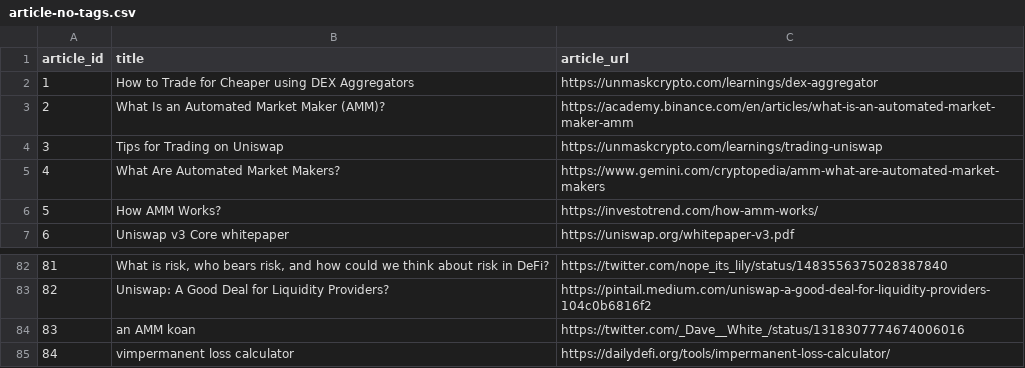
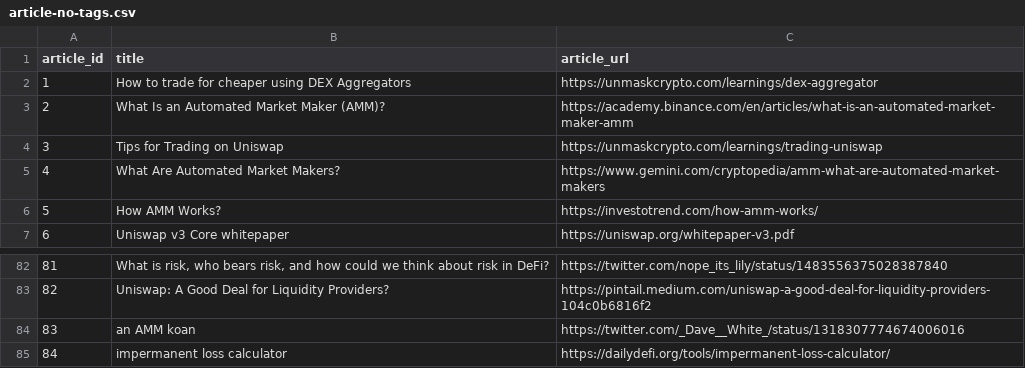
Before and after one commit to 0xPuffin/pentacle, a CSV file: data/article-no-tags.csv, drawn as a sheet; only a part is shown, gaps mark what is left out.

```diff
--- a/data/article-no-tags.csv
+++ b/data/article-no-tags.csv
@@ -1,3 +1,3 @@
 article_id,title,article_url
-1,How to Trade for Cheaper using DEX Aggregators,https://unmaskcrypto.com/learnings/dex-aggregator
+1,How to trade for cheaper using DEX Aggregators,https://unmaskcrypto.com/learnings/dex-aggregator
 2,What Is an Automated Market Maker (AMM)?,https://academy.binance.com/en/articles/what-is-an-automated-market-maker-amm
@@ -84,2 +84,2 @@ article_id,title,article_url
 83,an AMM koan,https://twitter.com/_Dave__White_/status/1318307774674006016
-84,vimpermanent loss calculator,https://dailydefi.org/tools/impermanent-loss-calculator/
+84,impermanent loss calculator,https://dailydefi.org/tools/impermanent-loss-calculator/
```
Also changed, not shown: data/article.csv, data/article_tags.csv, 17 other files.
